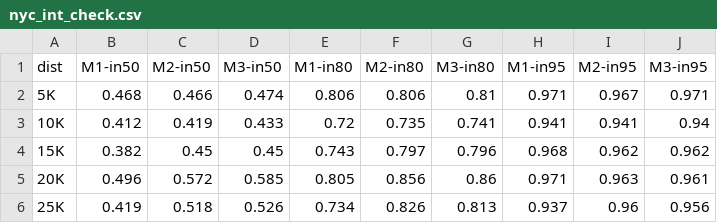
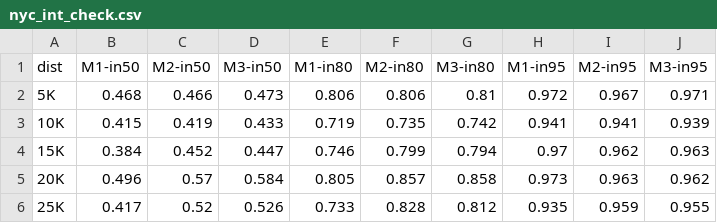
Before and after one commit to eaegerber/Marathon_Predictor, a CSV file: analysis/tables/nyc_int_check.csv, drawn as a sheet; only a part is shown; the diff covers the shown part only.

```diff
--- a/analysis/tables/nyc_int_check.csv
+++ b/analysis/tables/nyc_int_check.csv
@@ -1,6 +1,6 @@
 dist,M1-in50,M2-in50,M3-in50,M1-in80,M2-in80,M3-in80,M1-in95,M2-in95,M3-in95
-5K,0.468,0.466,0.474,0.806,0.806,0.81,0.971,0.967,0.971
-10K,0.412,0.419,0.433,0.72,0.735,0.741,0.941,0.941,0.94
-15K,0.382,0.45,0.45,0.743,0.797,0.796,0.968,0.962,0.962
-20K,0.496,0.572,0.585,0.805,0.856,0.86,0.971,0.963,0.961
-25K,0.419,0.518,0.526,0.734,0.826,0.813,0.937,0.96,0.956
+5K,0.468,0.466,0.473,0.806,0.806,0.81,0.972,0.967,0.971
+10K,0.415,0.419,0.433,0.719,0.735,0.742,0.941,0.941,0.939
+15K,0.384,0.452,0.447,0.746,0.799,0.794,0.97,0.962,0.963
+20K,0.496,0.57,0.584,0.805,0.857,0.858,0.973,0.963,0.962
+25K,0.417,0.52,0.526,0.733,0.828,0.812,0.935,0.959,0.955
```
Also changed, not shown: 20 edited cells elsewhere in this file, analysis/tables/bos_error.csv, analysis/tables/bos_int_sizes.csv, 39 other files.
